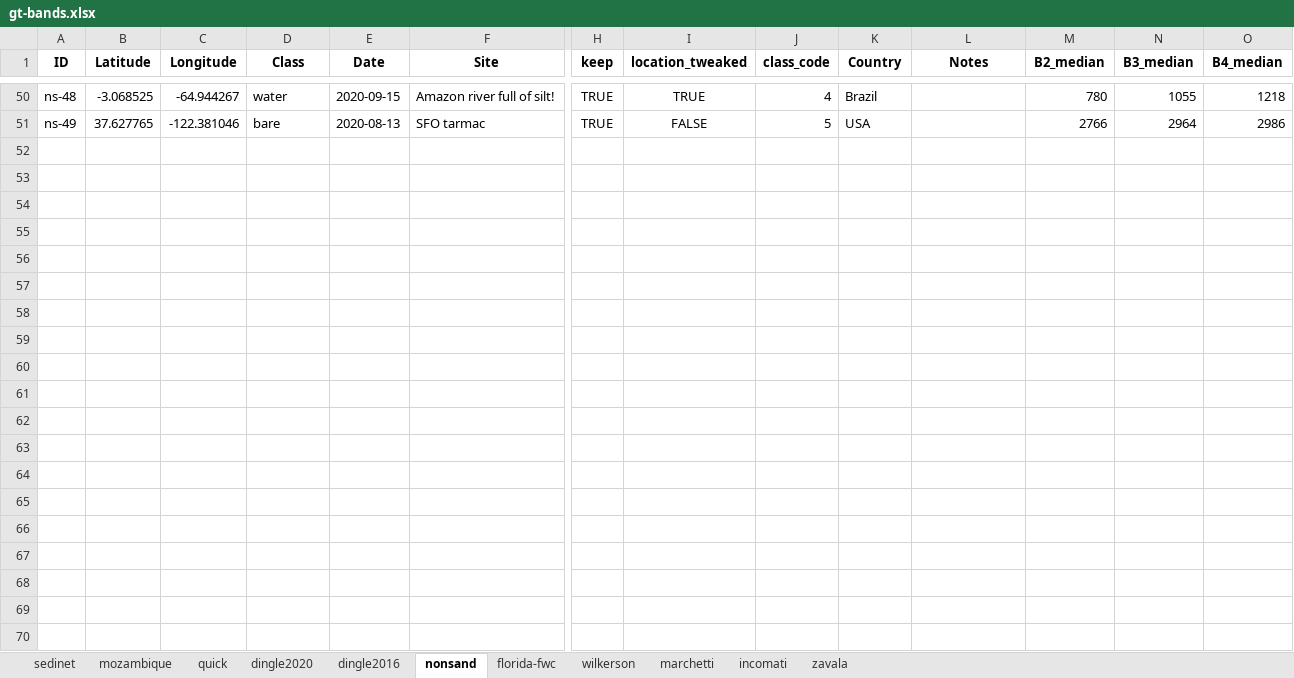
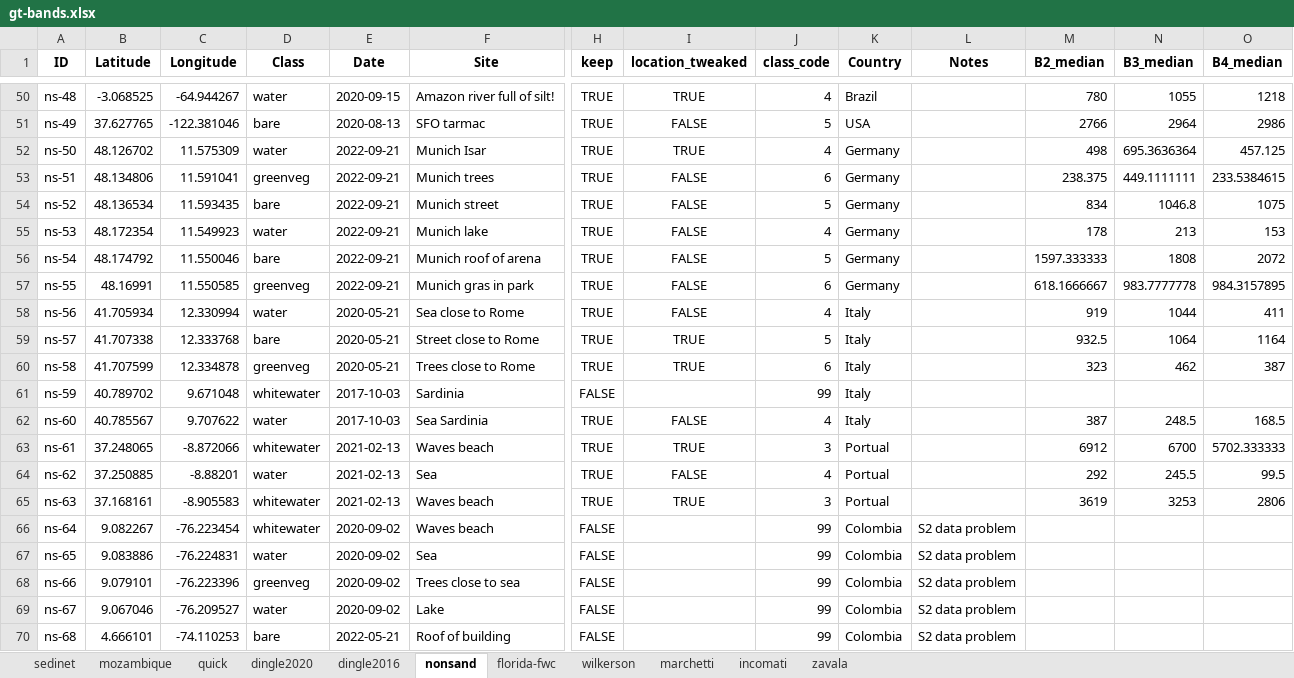
Before and after one commit to BerkeleySandProject/py-sand-mapping, an Excel workbook: data/labels/gt-bands.xlsx, sheet nonsand, drawn as a sheet; only a part is shown, gaps mark what is left out; values as stored, in another font and other column widths than the file's, no borders; rows hold the shown columns only; the diff covers the shown part only; the diff names each change by its address in the sheet, - before the commit and + after, or states it on an @@ line.

Commit message:
Updated GT labels

```diff
--- a/data/labels/gt-bands.xlsx (sheet nonsand)
+++ b/data/labels/gt-bands.xlsx (sheet nonsand)
+row 52: ns-50 | 48.126702 | 11.575309 | water | 2022-09-21 | Munich Isar | TRUE | TRUE | 4 | Germany |  | 498 | 695.3636364 | 457.125
+row 53: ns-51 | 48.134806 | 11.591041 | greenveg | 2022-09-21 | Munich trees | TRUE | FALSE | 6 | Germany |  | 238.375 | 449.1111111 | 233.5384615
+row 54: ns-52 | 48.136534 | 11.593435 | bare | 2022-09-21 | Munich street | TRUE | FALSE | 5 | Germany |  | 834 | 1046.8 | 1075
+row 55: ns-53 | 48.172354 | 11.549923 | water | 2022-09-21 | Munich lake | TRUE | FALSE | 4 | Germany |  | 178 | 213 | 153
+row 56: ns-54 | 48.174792 | 11.550046 | bare | 2022-09-21 | Munich roof of arena | TRUE | FALSE | 5 | Germany |  | 1597.333333 | 1808 | 2072
+row 57: ns-55 | 48.16991 | 11.550585 | greenveg | 2022-09-21 | Munich gras in park | TRUE | FALSE | 6 | Germany |  | 618.1666667 | 983.7777778 | 984.3157895
+row 58: ns-56 | 41.705934 | 12.330994 | water | 2020-05-21 | Sea close to Rome | TRUE | FALSE | 4 | Italy |  | 919 | 1044 | 411
+row 59: ns-57 | 41.707338 | 12.333768 | bare | 2020-05-21 | Street close to Rome | TRUE | TRUE | 5 | Italy |  | 932.5 | 1064 | 1164
+row 60: ns-58 | 41.707599 | 12.334878 | greenveg | 2020-05-21 | Trees close to Rome | TRUE | TRUE | 6 | Italy |  | 323 | 462 | 387
+row 61: ns-59 | 40.789702 | 9.671048 | whitewater | 2017-10-03 | Sardinia | FALSE |  | 99 | Italy
+row 62: ns-60 | 40.785567 | 9.707622 | water | 2017-10-03 | Sea Sardinia | TRUE | FALSE | 4 | Italy |  | 387 | 248.5 | 168.5
+row 63: ns-61 | 37.248065 | -8.872066 | whitewater | 2021-02-13 | Waves beach | TRUE | TRUE | 3 | Portual |  | 6912 | 6700 | 5702.333333
+row 64: ns-62 | 37.250885 | -8.88201 | water | 2021-02-13 | Sea | TRUE | FALSE | 4 | Portual |  | 292 | 245.5 | 99.5
+row 65: ns-63 | 37.168161 | -8.905583 | whitewater | 2021-02-13 | Waves beach | TRUE | TRUE | 3 | Portual |  | 3619 | 3253 | 2806
+row 66: ns-64 | 9.082267 | -76.223454 | whitewater | 2020-09-02 | Waves beach | FALSE |  | 99 | Colombia | S2 data problem
+row 67: ns-65 | 9.083886 | -76.224831 | water | 2020-09-02 | Sea | FALSE |  | 99 | Colombia | S2 data problem
+row 68: ns-66 | 9.079101 | -76.223396 | greenveg | 2020-09-02 | Trees close to sea | FALSE |  | 99 | Colombia | S2 data problem
+row 69: ns-67 | 9.067046 | -76.209527 | water | 2020-09-02 | Lake | FALSE |  | 99 | Colombia | S2 data problem
+row 70: ns-68 | 4.666101 | -74.110253 | bare | 2022-05-21 | Roof of building | FALSE |  | 99 | Colombia | S2 data problem
```
Also changed, not shown: 21 added rows elsewhere in this sheet, 1 other file.
